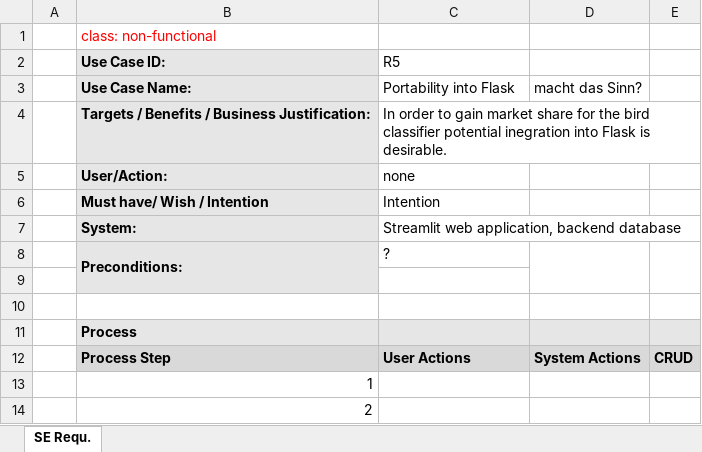
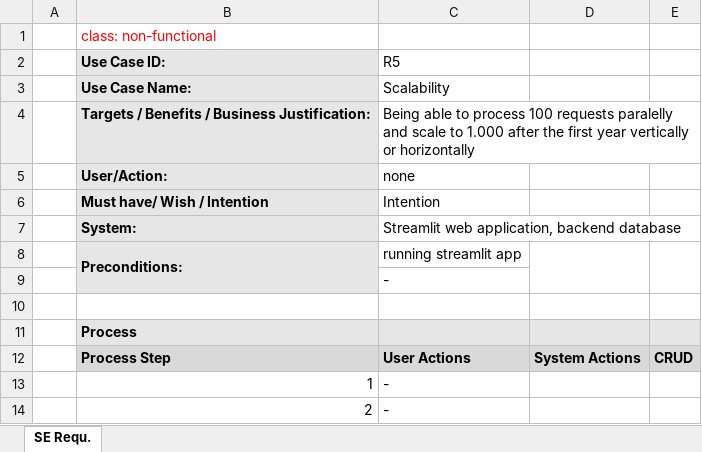
Before and after one commit to EliReckless/Bird_Requirements, an Excel workbook: requirements/Requirements Excel/Requirement_scalability.xlsx, sheet SE Requ., drawn as a sheet; values as stored, in another font and other column widths than the file's, no borders; the diff names each change by its address in the sheet, - before the commit and + after, or states it on an @@ line.

```diff
--- a/requirements/Requirements Excel/Requirement_scalability.xlsx (sheet SE Requ.)
+++ b/requirements/Requirements Excel/Requirement_scalability.xlsx (sheet SE Requ.)
-C3 (R5): Portability into Flask
+C3 (R5): Scalability
-D3: macht das Sinn?
+D3: (empty)
-C4 (R5): In order to gain market share for the bird classifier potential inegration into Flask is desirable.
+C4 (R5): Being able to process 100 requests paralelly and scale to 1.000 after the first year vertically or horizontally
-C8 (R5): ?
+C8 (R5): running streamlit app
-C9 (R5): (empty)
+C9 (R5): -
-C13:C14 (R5): (empty)
+C13:C14 (R5): -
```
Also changed, not shown: requirements/Requirements Excel/Requirement_pred_speed.xlsx.
